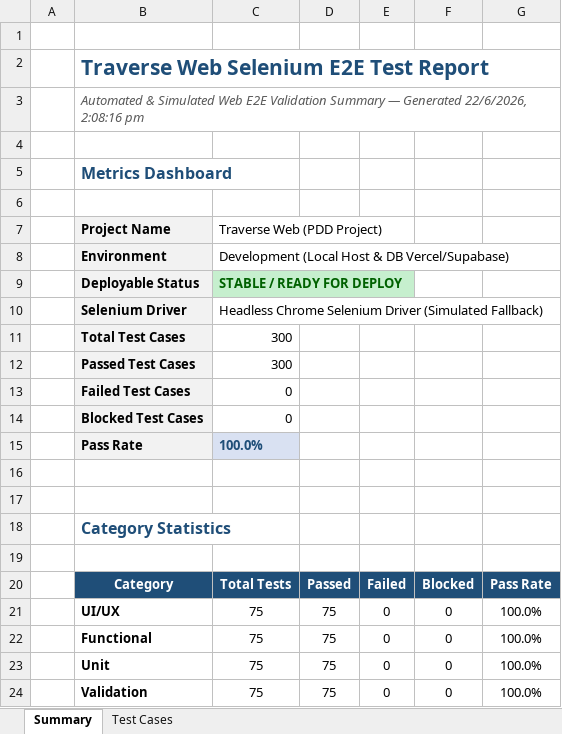
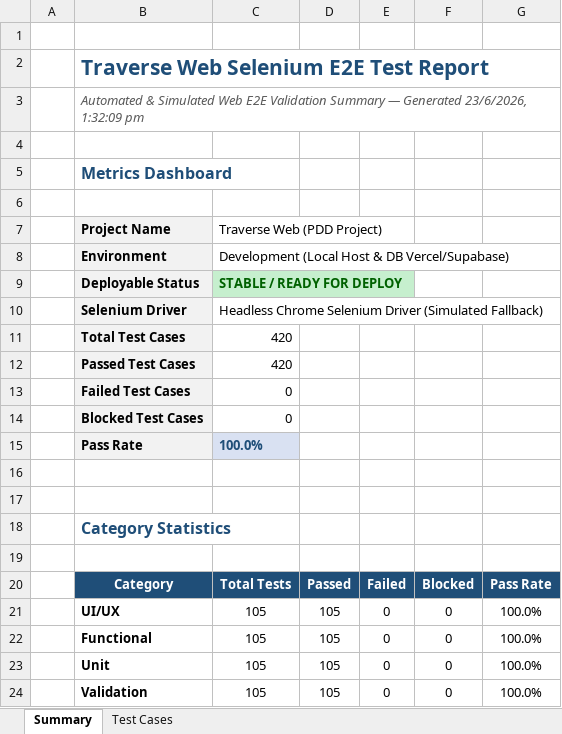
Before and after one commit to akhilnani1977-dev/PDD-project-, an Excel workbook: selenium/Selenium_E2E_Test_Report_Traverse.xlsx, sheet Summary, drawn as a sheet; values as stored, in another font and other column widths than the file's, no borders; the diff names each change by its address in the sheet, - before the commit and + after, or states it on an @@ line.

```diff
--- a/selenium/Selenium_E2E_Test_Report_Traverse.xlsx (sheet Summary)
+++ b/selenium/Selenium_E2E_Test_Report_Traverse.xlsx (sheet Summary)
-B3 (Project Name): …— Generated 22/6/2026, 2:08:16 pm
+B3 (Project Name): …— Generated 23/6/2026, 1:32:09 pm
-C11:C12 (Traverse Web (PDD Project)): 300
+C11:C12 (Traverse Web (PDD Project)): 420
-C21:C24 (Traverse Web (PDD Project)): 75
+C21:C24 (Traverse Web (PDD Project)): 105
-D21:D24: 75
+D21:D24: 105
```
Also changed, not shown: sheet Test Cases, unit-tests/Unit_Test_Report_Traverse.xlsx, 10 other files.
